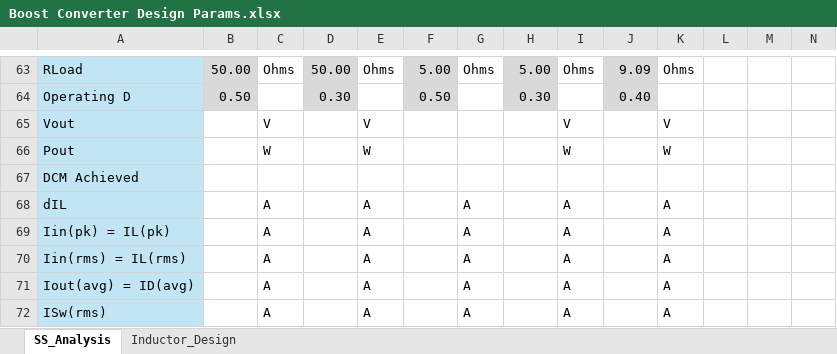
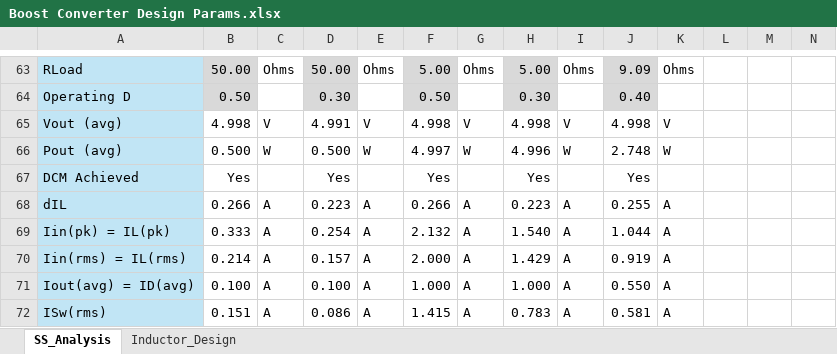
Before and after one commit to Go1denWind/311, an Excel workbook: Excel/Boost Converter Design Params.xlsx, sheet SS_Analysis, drawn as a sheet; only a part is shown, gaps mark what is left out; values as stored, in another font and other column widths than the file's, no borders; removed rows and columns are numbered as before the commit, all else as after; the diff covers the shown part only; the diff names each change by its address in the sheet, - before the commit and + after, or states it on an @@ line.

```diff
--- a/Excel/Boost Converter Design Params.xlsx (sheet SS_Analysis)
+++ b/Excel/Boost Converter Design Params.xlsx (sheet SS_Analysis)
-row 65: Vout |  | V |  | V |  |  |  | V |  | V
-row 66: Pout |  | W |  | W |  |  |  | W |  | W
-row 67: DCM Achieved
+row 65: Vout (avg) | 4.998 | V | 4.991 | V | 4.998 | V | 4.998 | V | 4.998 | V
+row 66: Pout (avg) | 0.500 | W | 0.500 | W | 4.997 | W | 4.996 | W | 2.748 | W
+row 67: DCM Achieved | Yes |  | Yes |  | Yes |  | Yes |  | Yes
-B68: (empty)
+B68: 0.266
-D68: (empty)
+D68: 0.223
-F68: (empty)
+F68: 0.266
-H68: (empty)
+H68: 0.223
-J68: (empty)
+J68: 0.255
-B69: (empty)
+B69: 0.333
-D69: (empty)
+D69: 0.254
-F69: (empty)
+F69: 2.132
-H69: (empty)
+H69: 1.540
-J69: (empty)
+J69: 1.044
-B70: (empty)
+B70: 0.214
-D70: (empty)
+D70: 0.157
-F70: (empty)
+F70: 2.000
-H70: (empty)
+H70: 1.429
-J70: (empty)
+J70: 0.919
-B71: (empty)
+B71: 0.100
-D71: (empty)
+D71: 0.100
-F71: (empty)
+F71: 1.000
-H71: (empty)
+H71: 1.000
-J71: (empty)
+J71: 0.550
-B72: (empty)
+B72: 0.151
-D72: (empty)
+D72: 0.086
-F72: (empty)
+F72: 1.415
-H72: (empty)
+H72: 0.783
-J72: (empty)
+J72: 0.581
```
Also changed, not shown: 1 added row, 1 removed row and 41 edited cells elsewhere in this sheet, 7 other files.
